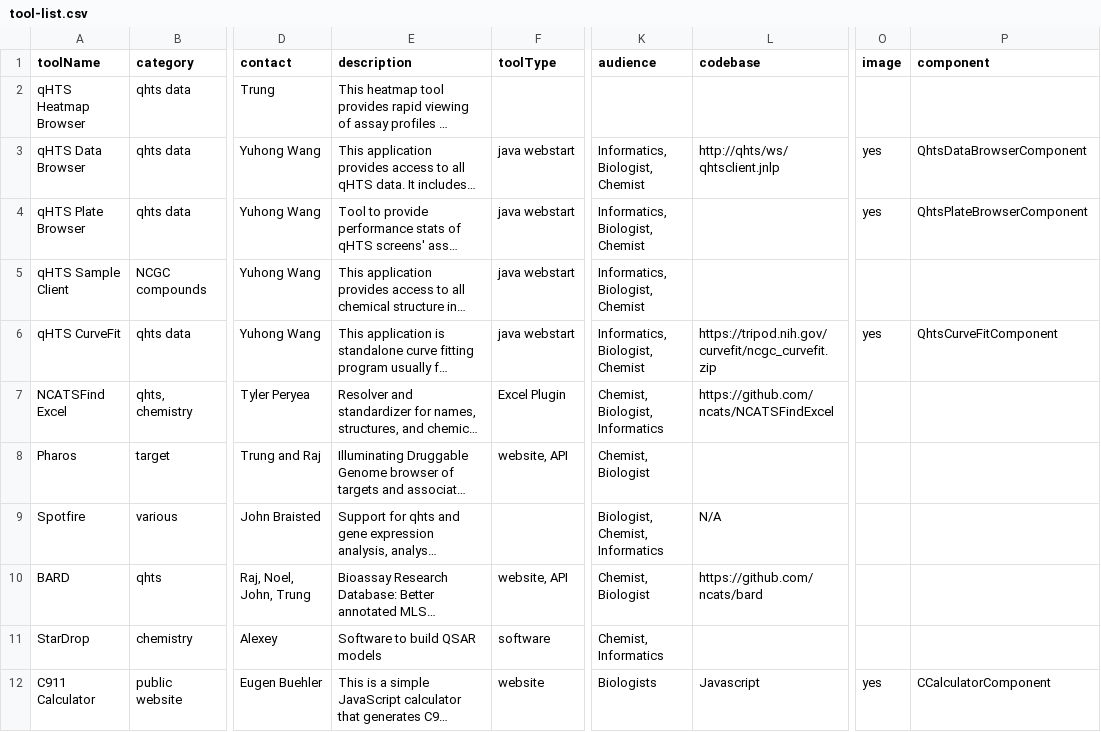
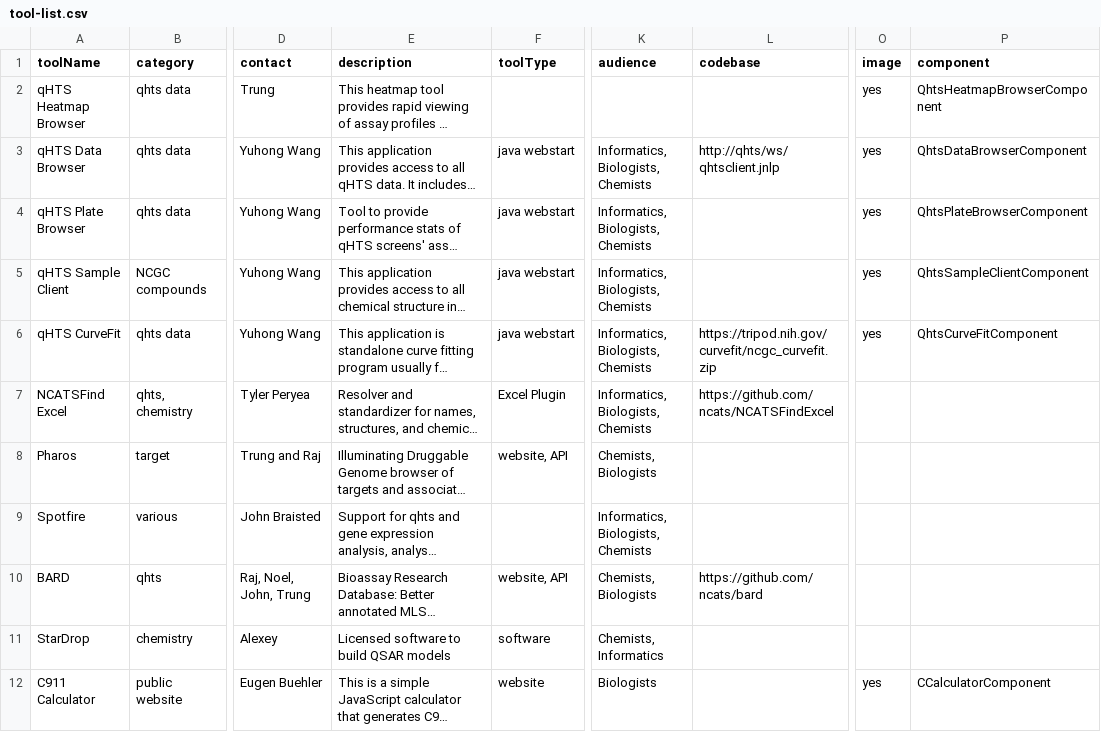
Before and after one commit to tsheils/informatics_toolbox_mirror, a CSV file: src/assets/tool-list.csv, drawn as a sheet; only a part is shown, gaps mark what is left out; long unchanged cells end in …; the diff covers the shown part only; the diff names each change by its address in the sheet, - before the commit and + after, or states it on an @@ line.

Commit message:
add heatmap browser and sample client

```diff
--- a/src/assets/tool-list.csv
+++ b/src/assets/tool-list.csv
-O2 (image): (empty)
+O2 (image): yes
-P2 (component): (empty)
+P2 (component): QhtsHeatmapBrowserComponent
-K3:K6 (audience): Informatics, Biologist, Chemist
+K3:K6 (audience): Informatics, Biologists, Chemists
-O5 (image): (empty)
+O5 (image): yes
-P5 (component): (empty)
+P5 (component): QhtsSampleClientComponent
-K7 (audience): Chemist, Biologist, Informatics
+K7 (audience): Informatics, Biologists, Chemists
-K8 (audience): Chemist, Biologist
+K8 (audience): Chemists, Biologists
-K9 (audience): Biologist, Chemist, Informatics
+K9 (audience): Informatics, Biologists, Chemists
-L9 (codebase): N/A
+L9 (codebase): (empty)
-K10 (audience): Chemist, Biologist
+K10 (audience): Chemists, Biologists
-E11 (description): Software to build QSAR models
+E11 (description): Licensed software to build QSAR models
-K11 (audience): Chemist, Informatics
+K11 (audience): Chemists, Informatics
-L12 (codebase): Javascript
+L12 (codebase): (empty)
```
Also changed, not shown: 28 edited cells elsewhere in this file, 24 other files.
